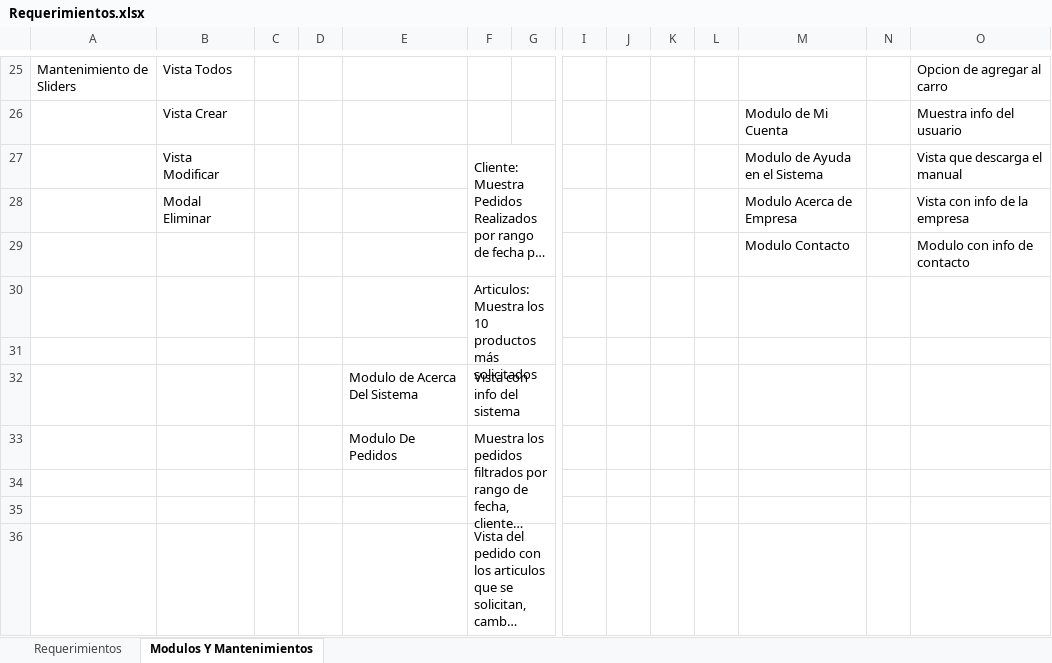
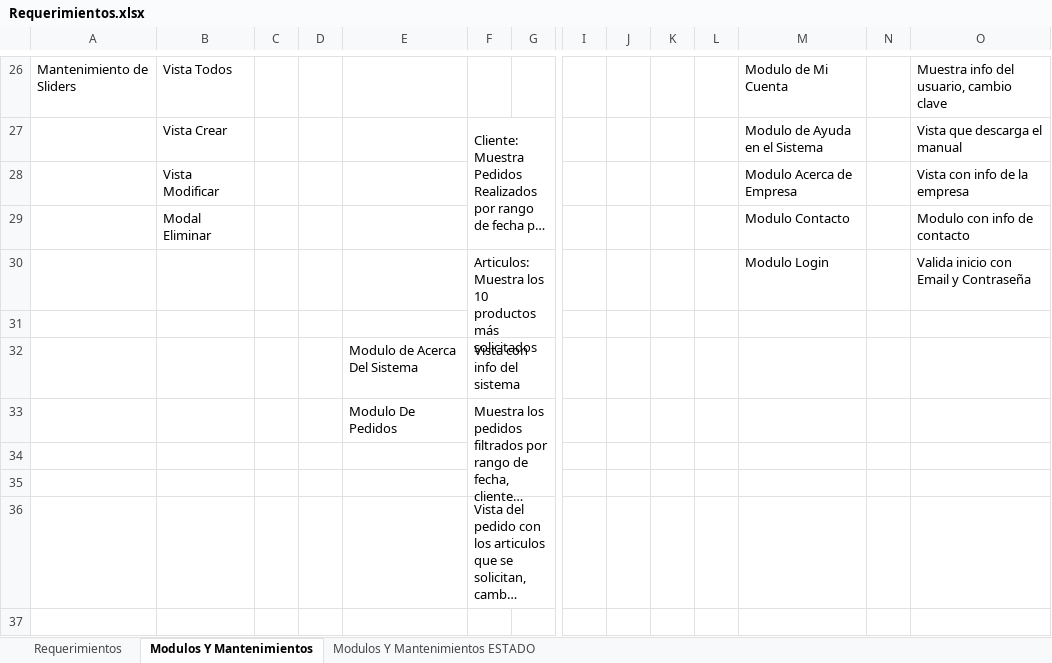
Before and after one commit to diego-soli5/Market_Express, an Excel workbook: Requerimientos.xlsx, sheet Modulos Y Mantenimientos, drawn as a sheet; only a part is shown, gaps mark what is left out; long unchanged cells end in …; values as stored, in another font and other column widths than the file's, no borders; removed rows and columns are numbered as before the commit, all else as after; rows hold the shown columns only; the diff covers the shown part only; the diff names each change by its address in the sheet, - before the commit and + after, or states it on an @@ line.

```diff
--- a/Requerimientos.xlsx (sheet Modulos Y Mantenimientos)
+++ b/Requerimientos.xlsx (sheet Modulos Y Mantenimientos)
+sheet tab: Modulos Y Mantenimientos ESTADO
-M26: (empty)
+M26: Modulo de Mi Cuenta
-O26: Opcion de agregar al carro
+O26: Muestra info del usuario, cambio clave
-row 26:  | Vista Crear |  |  |  |  |  |  |  |  |  | Modulo de Mi Cuenta |  | Muestra info del usuario
-B27: Vista Modificar
+B27: Vista Crear
-B28: Modal Eliminar
+B28: Vista Modificar
-B29: (empty)
+B29: Modal Eliminar
-row 30:  |  |  |  |  | Articulos: Muestra los 10 productos más solicitados
+row 30:  |  |  |  |  | Articulos: Muestra los 10 productos más solicitados |  |  |  |  |  | Modulo Login |  | Valida inicio con Email y Contraseña
```
Also changed, not shown: 4 added rows, 3 removed rows, 14 edited cells and merged cells elsewhere in this sheet, sheet Requerimientos, 3 other files.
